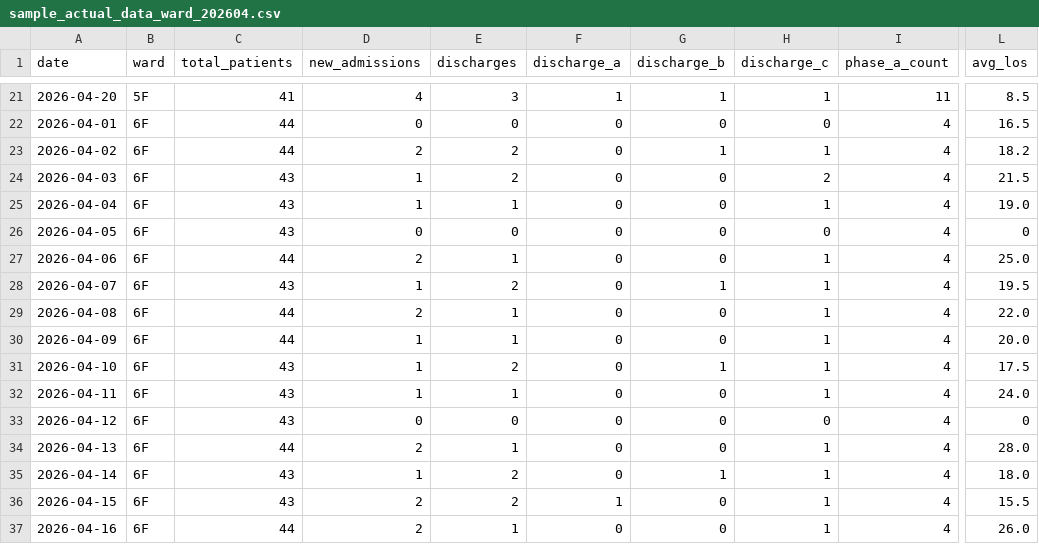
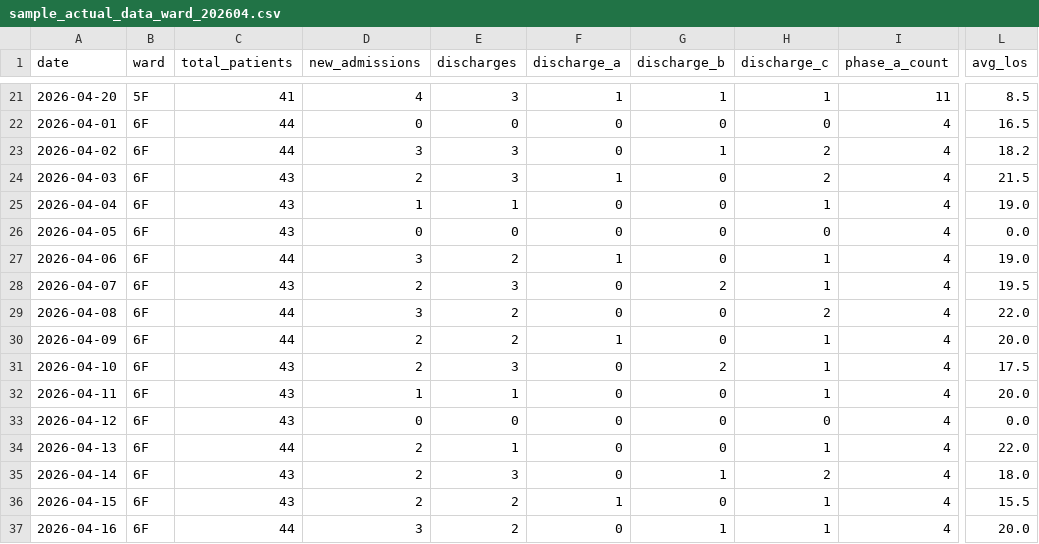
Before and after one commit to torukubota2023/bed-control-simulator, a CSV file: data/sample_actual_data_ward_202604.csv, drawn as a sheet; only a part is shown, gaps mark what is left out; the diff covers the shown part only; the diff names each change by its address in the sheet, - before the commit and + after, or states it on an @@ line.

```diff
--- a/data/sample_actual_data_ward_202604.csv
+++ b/data/sample_actual_data_ward_202604.csv
-D23 (new_admissions): 2
+D23 (new_admissions): 3
-E23:E24 (discharges): 2
+E23:E24 (discharges): 3
-H23 (discharge_c): 1
+H23 (discharge_c): 2
-D24 (new_admissions): 1
+D24 (new_admissions): 2
-F24 (discharge_a): 0
+F24 (discharge_a): 1
-L26 (avg_los): 0
+L26 (avg_los): 0.0
-D27 (new_admissions): 2
+D27 (new_admissions): 3
-E27 (discharges): 1
+E27 (discharges): 2
-F27 (discharge_a): 0
+F27 (discharge_a): 1
-L27 (avg_los): 25.0
+L27 (avg_los): 19.0
-D28 (new_admissions): 1
+D28 (new_admissions): 2
-E28 (discharges): 2
+E28 (discharges): 3
-G28 (discharge_b): 1
+G28 (discharge_b): 2
-D29 (new_admissions): 2
+D29 (new_admissions): 3
-E29:E30 (discharges): 1
+E29:E30 (discharges): 2
-H29 (discharge_c): 1
+H29 (discharge_c): 2
-D30:D31 (new_admissions): 1
+D30:D31 (new_admissions): 2
-F30 (discharge_a): 0
+F30 (discharge_a): 1
-E31 (discharges): 2
+E31 (discharges): 3
-G31 (discharge_b): 1
+G31 (discharge_b): 2
-L32 (avg_los): 24.0
+L32 (avg_los): 20.0
-L33 (avg_los): 0
+L33 (avg_los): 0.0
-L34 (avg_los): 28.0
+L34 (avg_los): 22.0
-D35 (new_admissions): 1
+D35 (new_admissions): 2
-E35 (discharges): 2
+E35 (discharges): 3
-H35 (discharge_c): 1
+H35 (discharge_c): 2
-D37 (new_admissions): 2
+D37 (new_admissions): 3
-E37 (discharges): 1
+E37 (discharges): 2
-G37 (discharge_b): 0
+G37 (discharge_b): 1
-L37 (avg_los): 26.0
+L37 (avg_los): 20.0
```
Also changed, not shown: 41 edited cells elsewhere in this file, 5 other files.
